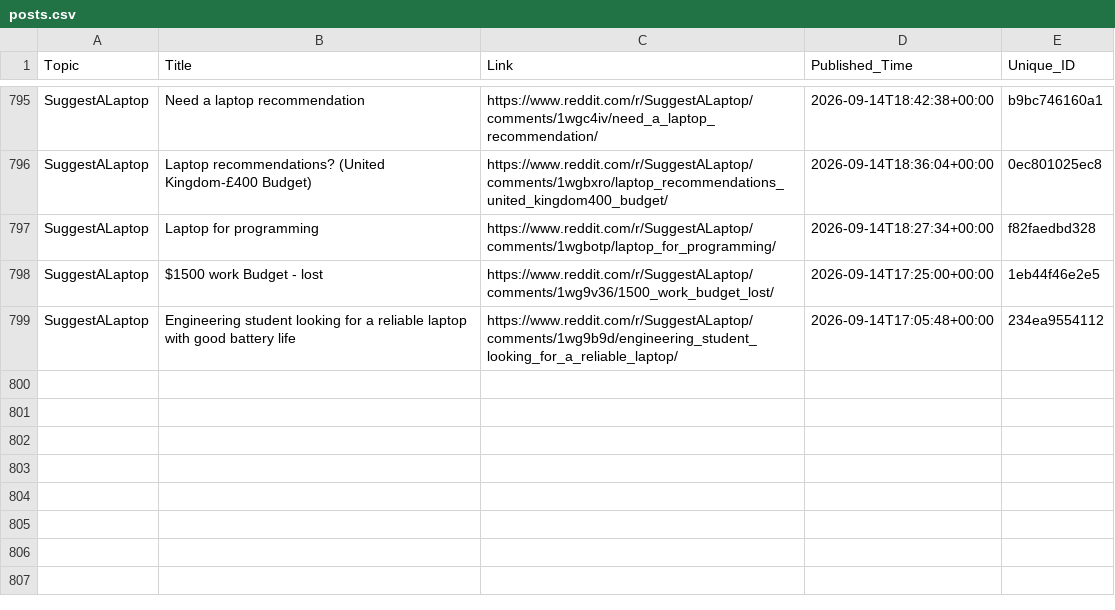
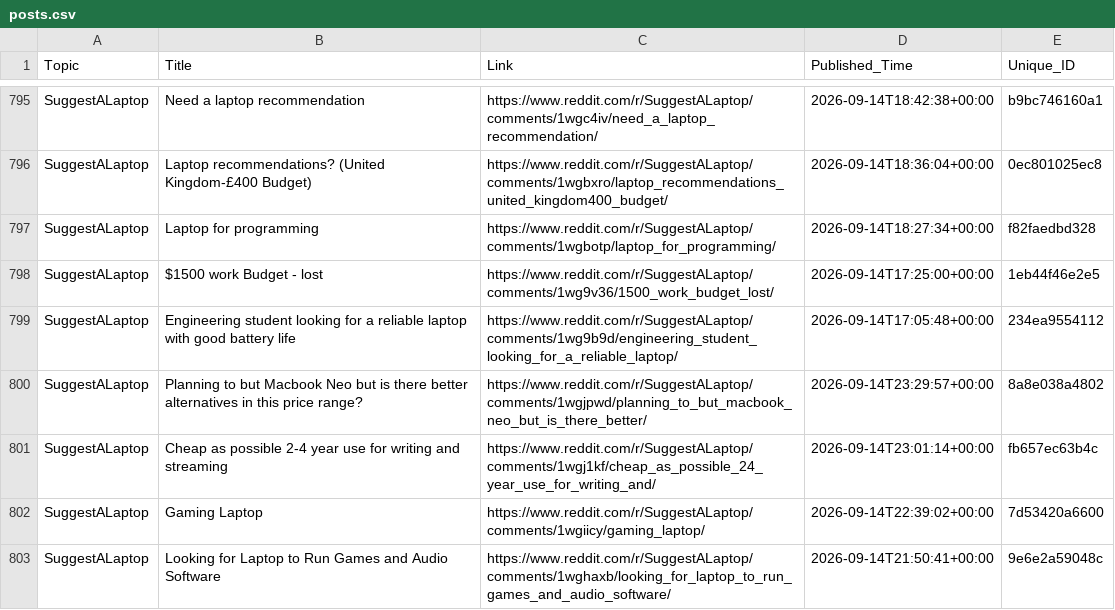
Before and after one commit to sidhu2690/EB_reddit, a CSV file: posts.csv, drawn as a sheet; only a part is shown, gaps mark what is left out.

```diff
--- a/posts.csv
+++ b/posts.csv
@@ -799 +799,5 @@ SuggestALaptop,$1500 work Budget - lost,https://www.reddit.com/r/SuggestALaptop/
 SuggestALaptop,Engineering student looking for a reliable laptop with good battery life,https://www.reddit.com/r/SuggestALaptop/comments/1wg9b9d/engineering_student_looking_for_a_reliable_laptop/,2026-09-14T17:05:48+00:00,234ea9554112
+SuggestALaptop,Planning to but Macbook Neo but is there better alternatives in this price range?,https://www.reddit.com/r/SuggestALaptop/comments/1wgjpwd/planning_to_but_macbook_neo_but_is_there_better/,2026-09-14T23:29:57+00:00,8a8e038a4802
+SuggestALaptop,Cheap as possible 2-4 year use for writing and streaming,https://www.reddit.com/r/SuggestALaptop/comments/1wgj1kf/cheap_as_possible_24_year_use_for_writing_and/,2026-09-14T23:01:14+00:00,fb657ec63b4c
+SuggestALaptop,Gaming Laptop,https://www.reddit.com/r/SuggestALaptop/comments/1wgiicy/gaming_laptop/,2026-09-14T22:39:02+00:00,7d53420a6600
+SuggestALaptop,Looking for Laptop to Run Games and Audio Software,https://www.reddit.com/r/SuggestALaptop/comments/1wghaxb/looking_for_laptop_to_run_games_and_audio_software/,2026-09-14T21:50:41+00:00,9e6e2a59048c
```
